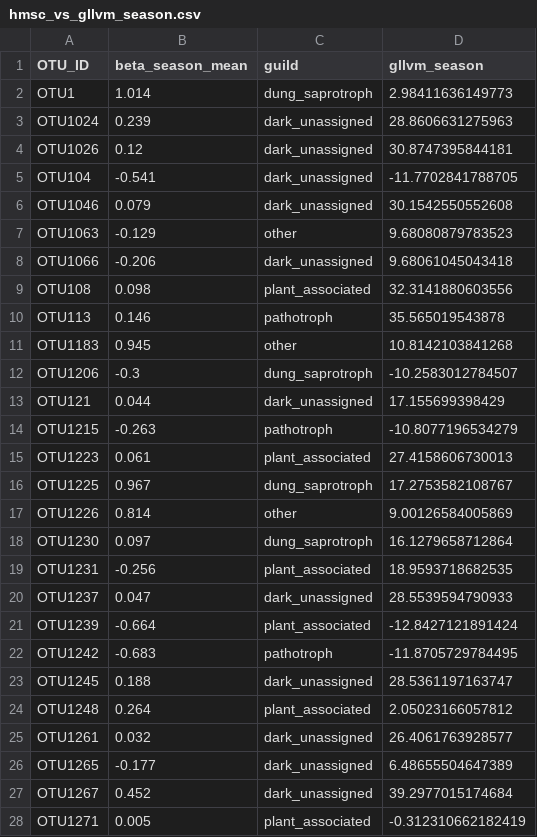
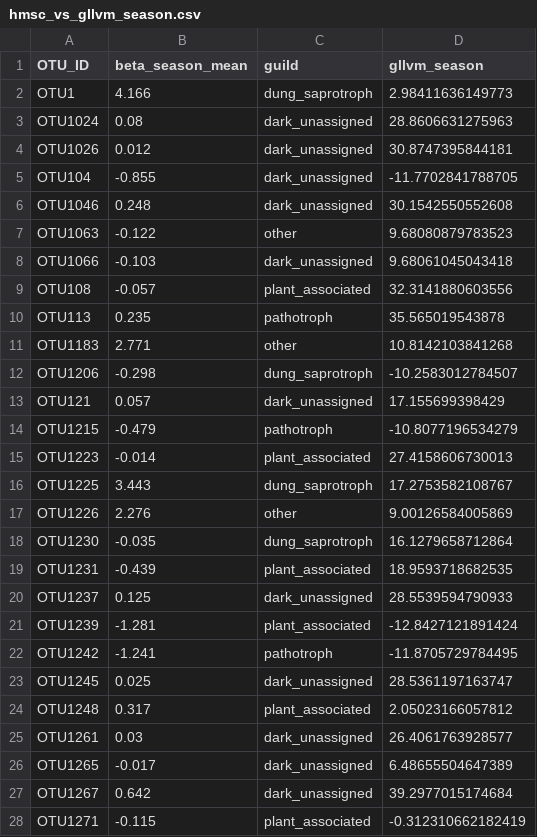
Before and after one commit to Ssangulo/Ptarmigan_fungi, a CSV file: Supplementary/tables/hmsc_vs_gllvm_season.csv, drawn as a sheet; only a part is shown; the diff covers the shown part only.

```diff
--- a/Supplementary/tables/hmsc_vs_gllvm_season.csv
+++ b/Supplementary/tables/hmsc_vs_gllvm_season.csv
@@ -1,28 +1,28 @@
 "OTU_ID","beta_season_mean","guild","gllvm_season"
-"OTU1",1.014,"dung_saprotroph",2.98411636149773
-"OTU1024",0.239,"dark_unassigned",28.8606631275963
-"OTU1026",0.12,"dark_unassigned",30.8747395844181
-"OTU104",-0.541,"dark_unassigned",-11.7702841788705
-"OTU1046",0.079,"dark_unassigned",30.1542550552608
-"OTU1063",-0.129,"other",9.68080879783523
-"OTU1066",-0.206,"dark_unassigned",9.68061045043418
-"OTU108",0.098,"plant_associated",32.3141880603556
-"OTU113",0.146,"pathotroph",35.565019543878
-"OTU1183",0.945,"other",10.8142103841268
-"OTU1206",-0.3,"dung_saprotroph",-10.2583012784507
-"OTU121",0.044,"dark_unassigned",17.155699398429
-"OTU1215",-0.263,"pathotroph",-10.8077196534279
-"OTU1223",0.061,"plant_associated",27.4158606730013
-"OTU1225",0.967,"dung_saprotroph",17.2753582108767
-"OTU1226",0.814,"other",9.00126584005869
-"OTU1230",0.097,"dung_saprotroph",16.1279658712864
-"OTU1231",-0.256,"plant_associated",18.9593718682535
-"OTU1237",0.047,"dark_unassigned",28.5539594790933
-"OTU1239",-0.664,"plant_associated",-12.8427121891424
-"OTU1242",-0.683,"pathotroph",-11.8705729784495
-"OTU1245",0.188,"dark_unassigned",28.5361197163747
-"OTU1248",0.264,"plant_associated",2.05023166057812
-"OTU1261",0.032,"dark_unassigned",26.4061763928577
-"OTU1265",-0.177,"dark_unassigned",6.48655504647389
-"OTU1267",0.452,"dark_unassigned",39.2977015174684
-"OTU1271",0.005,"plant_associated",-0.312310662182419
+"OTU1",4.166,"dung_saprotroph",2.98411636149773
+"OTU1024",0.08,"dark_unassigned",28.8606631275963
+"OTU1026",0.012,"dark_unassigned",30.8747395844181
+"OTU104",-0.855,"dark_unassigned",-11.7702841788705
+"OTU1046",0.248,"dark_unassigned",30.1542550552608
+"OTU1063",-0.122,"other",9.68080879783523
+"OTU1066",-0.103,"dark_unassigned",9.68061045043418
+"OTU108",-0.057,"plant_associated",32.3141880603556
+"OTU113",0.235,"pathotroph",35.565019543878
+"OTU1183",2.771,"other",10.8142103841268
+"OTU1206",-0.298,"dung_saprotroph",-10.2583012784507
+"OTU121",0.057,"dark_unassigned",17.155699398429
+"OTU1215",-0.479,"pathotroph",-10.8077196534279
+"OTU1223",-0.014,"plant_associated",27.4158606730013
+"OTU1225",3.443,"dung_saprotroph",17.2753582108767
+"OTU1226",2.276,"other",9.00126584005869
+"OTU1230",-0.035,"dung_saprotroph",16.1279658712864
+"OTU1231",-0.439,"plant_associated",18.9593718682535
+"OTU1237",0.125,"dark_unassigned",28.5539594790933
+"OTU1239",-1.281,"plant_associated",-12.8427121891424
+"OTU1242",-1.241,"pathotroph",-11.8705729784495
+"OTU1245",0.025,"dark_unassigned",28.5361197163747
+"OTU1248",0.317,"plant_associated",2.05023166057812
+"OTU1261",0.03,"dark_unassigned",26.4061763928577
+"OTU1265",-0.017,"dark_unassigned",6.48655504647389
+"OTU1267",0.642,"dark_unassigned",39.2977015174684
+"OTU1271",-0.115,"plant_associated",-0.312310662182419
```
Also changed, not shown: 112 edited cells elsewhere in this file, Supplementary/tables/hmsc_beta_season.csv, Supplementary/tables/hmsc_convergence_psrf.csv, 23 other files.
